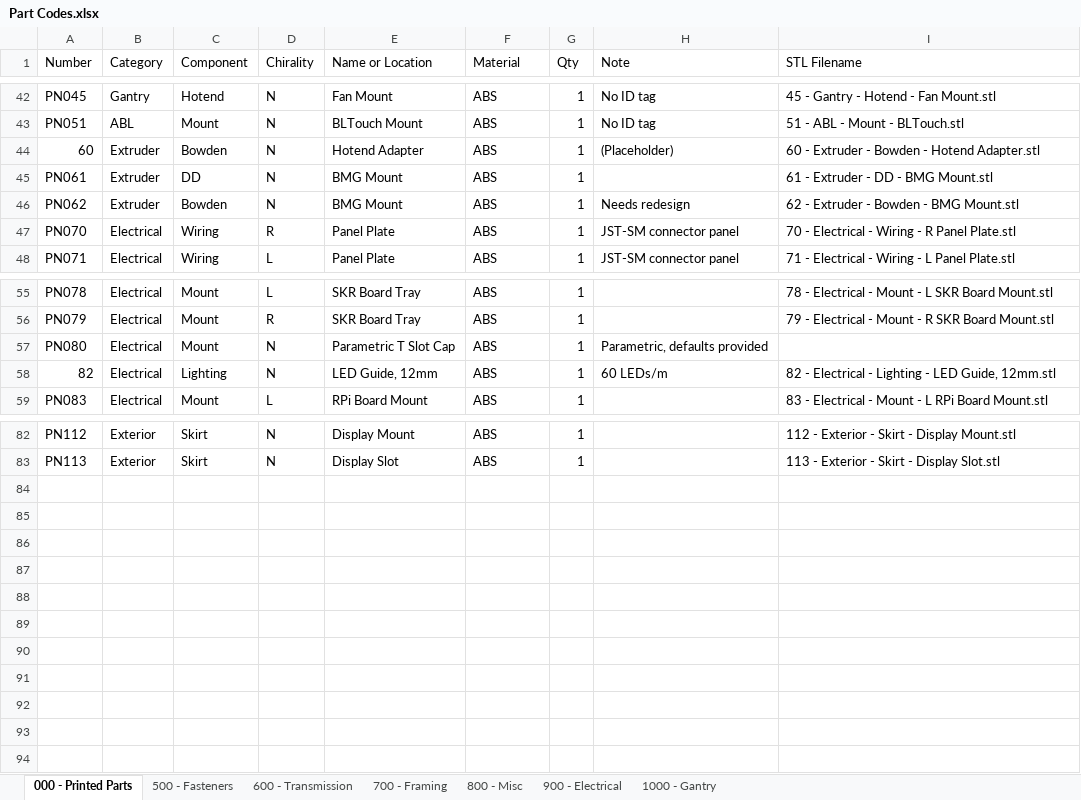
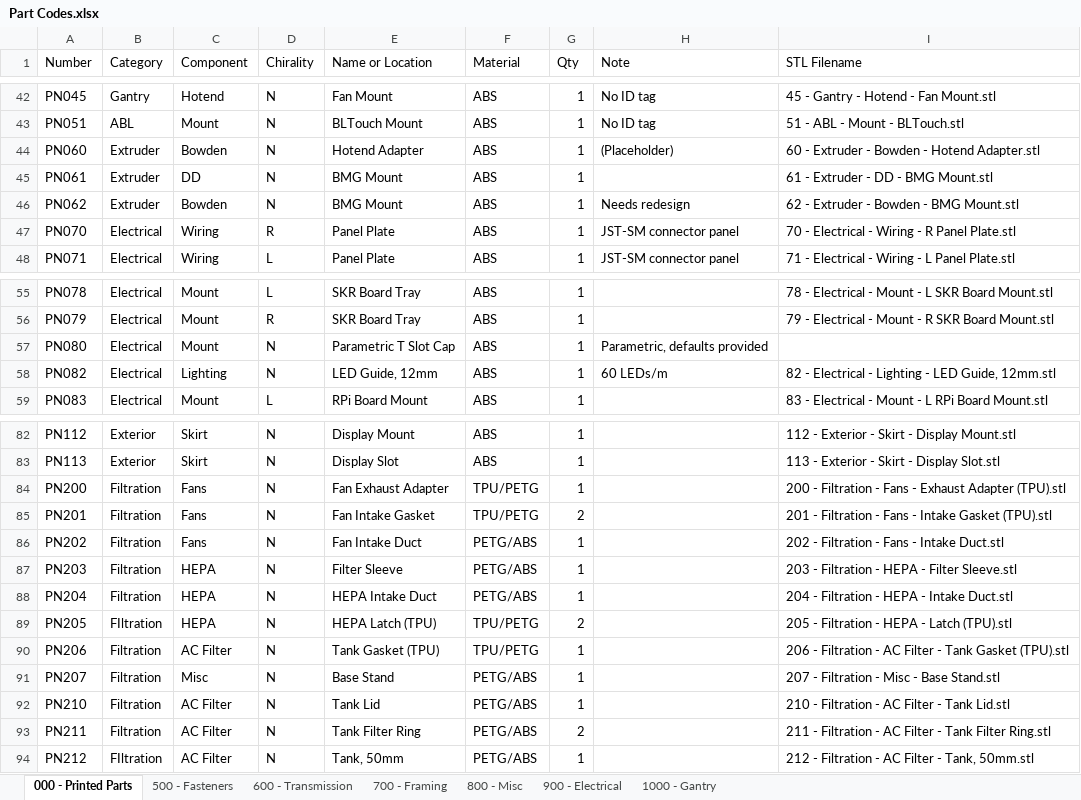
Before and after one commit to jon-harper/clock-3, an Excel workbook: BOM/Part Codes.xlsx, sheet 000 - Printed Parts, drawn as a sheet; only a part is shown, gaps mark what is left out; values as stored, in another font and other column widths than the file's, no borders; table styles not drawn; the diff names each change by its address in the sheet, - before the commit and + after, or states it on an @@ line.

Commit message:
Parametric tools, filtration file names
- Made exhaust adapter fully parametric and exported to `/CAD/Templates` folder.
- Ditto LED Guide Channel.
- Exhaust adapter now has a larger fan exhaust duct coverage area to help keep it in place.
- Mass renamed filtration parts with appropriate names and updated `Part Codes`.

```diff
--- a/BOM/Part Codes.xlsx (sheet 000 - Printed Parts)
+++ b/BOM/Part Codes.xlsx (sheet 000 - Printed Parts)
-A44 (Number): 60
+A44 (Number): PN060
-A58 (Number): 82
+A58 (Number): PN082
+row 84: PN200 | Filtration | Fans | N | Fan Exhaust Adapter | TPU/PETG | 1 |  | 200 - Filtration - Fans - Exhaust Adapter (TPU).stl
+row 85: PN201 | Filtration | Fans | N | Fan Intake Gasket | TPU/PETG | 2 |  | 201 - Filtration - Fans - Intake Gasket (TPU).stl
+row 86: PN202 | Filtration | Fans | N | Fan Intake Duct | PETG/ABS | 1 |  | 202 - Filtration - Fans - Intake Duct.stl
+row 87: PN203 | Filtration | HEPA | N | Filter Sleeve | PETG/ABS | 1 |  | 203 - Filtration - HEPA - Filter Sleeve.stl
+row 88: PN204 | Filtration | HEPA | N | HEPA Intake Duct | PETG/ABS | 1 |  | 204 - Filtration - HEPA - Intake Duct.stl
+row 89: PN205 | FIltration | HEPA | N | HEPA Latch (TPU) | TPU/PETG | 2 |  | 205 - Filtration - HEPA - Latch (TPU).stl
+row 90: PN206 | Filtration | AC Filter | N | Tank Gasket (TPU) | TPU/PETG | 1 |  | 206 - Filtration - AC Filter - Tank Gasket (TPU).stl
+row 91: PN207 | Filtration | Misc | N | Base Stand | PETG/ABS | 1 |  | 207 - Filtration - Misc - Base Stand.stl
+row 92: PN210 | Filtration | AC Filter | N | Tank Lid | PETG/ABS | 1 |  | 210 - Filtration - AC Filter - Tank Lid.stl
+row 93: PN211 | Filtration | AC Filter | N | Tank Filter Ring | PETG/ABS | 2 |  | 211 - Filtration - AC Filter - Tank Filter Ring.stl
+row 94: PN212 | FIltration | AC Filter | N | Tank, 50mm | PETG/ABS | 1 |  | 212 - Filtration - AC Filter - Tank, 50mm.stl
```
Also changed, not shown: sheet 800 - Misc, 25 other files.
